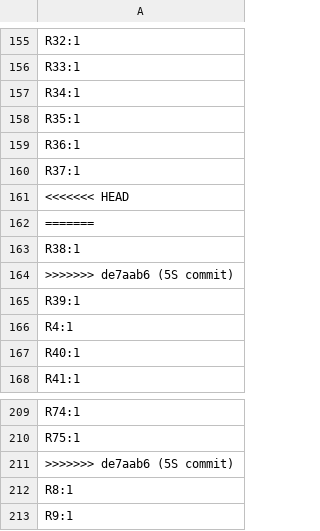
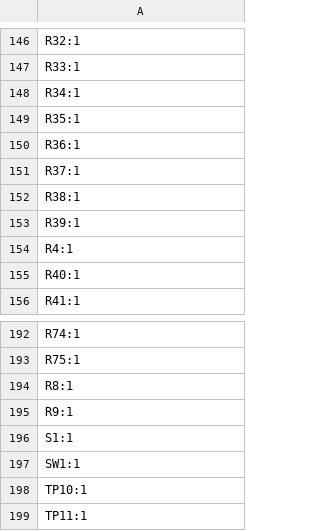
Before and after one commit to y-suyama/FT2232H_EVB, a CSV file: production/designators.csv, drawn as a sheet; only a part is shown, gaps mark what is left out; the shorter side is filled out with more unchanged rows; the diff covers the shown part only.

```diff
--- a/production/designators.csv
+++ b/production/designators.csv
@@ -160,6 +151,3 @@ R36:1
 R37:1
-<<<<<<< HEAD
-=======
 R38:1
->>>>>>> de7aab6 (5S commit)
 R39:1
@@ -210,3 +193,2 @@ R74:1
 R75:1
->>>>>>> de7aab6 (5S commit)
 R8:1
```
Also changed, not shown: 14 removed rows elsewhere in this file, production/bom.csv, production/positions.csv, 8 other files.
